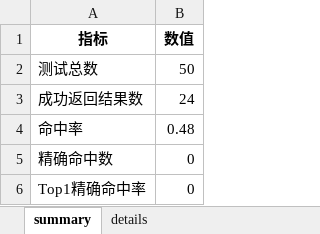
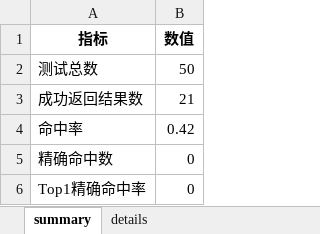
Before and after one commit to rudh-jh/yiban_project, an Excel workbook: evaluation_result.xlsx, sheet summary, drawn as a sheet; values as stored, in another font and other column widths than the file's, no borders; the diff names each change by its address in the sheet, - before the commit and + after, or states it on an @@ line.

```diff
--- a/evaluation_result.xlsx (sheet summary)
+++ b/evaluation_result.xlsx (sheet summary)
-B3 (数值): 24
+B3 (数值): 21
-B4 (数值): 0.48
+B4 (数值): 0.42
```
Also changed, not shown: sheet details, 2 other files.
